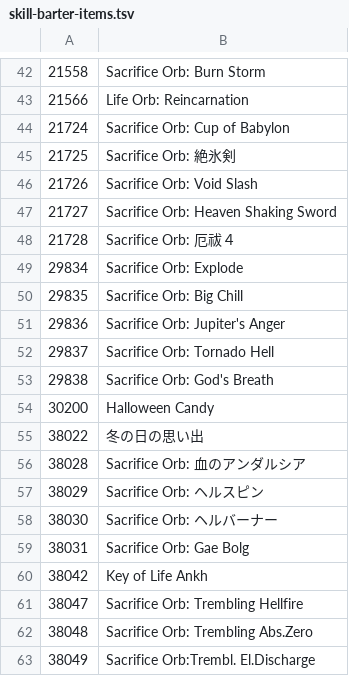
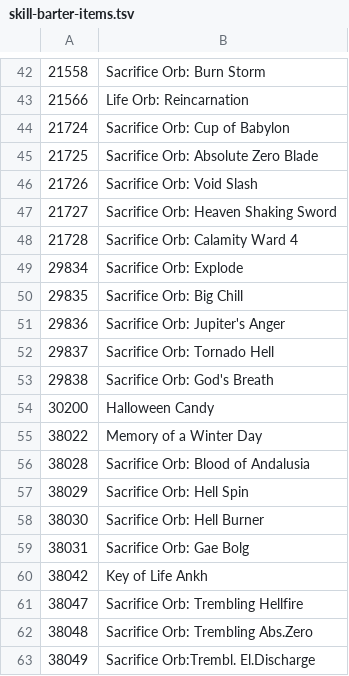
Before and after one commit to carlosrijo/megaten-player-tools, a TSV file: reference/skill-barter-items.tsv, drawn as a sheet; only a part is shown, gaps mark what is left out; the diff covers the shown part only.

```diff
--- a/reference/skill-barter-items.tsv
+++ b/reference/skill-barter-items.tsv
@@ -44,6 +44,6 @@
 21724	Sacrifice Orb: Cup of Babylon
-21725	Sacrifice Orb: 絶氷剣
+21725	Sacrifice Orb: Absolute Zero Blade
 21726	Sacrifice Orb: Void Slash
 21727	Sacrifice Orb: Heaven Shaking Sword
-21728	Sacrifice Orb: 厄祓４
+21728	Sacrifice Orb: Calamity Ward 4
 29834	Sacrifice Orb: Explode
@@ -54,6 +54,6 @@
 30200	Halloween Candy
-38022	冬の日の思い出
-38028	Sacrifice Orb: 血のアンダルシア
-38029	Sacrifice Orb: ヘルスピン
-38030	Sacrifice Orb: ヘルバーナー
+38022	Memory of a Winter Day
+38028	Sacrifice Orb: Blood of Andalusia
+38029	Sacrifice Orb: Hell Spin
+38030	Sacrifice Orb: Hell Burner
 38031	Sacrifice Orb: Gae Bolg
```
Also changed, not shown: 19 edited cells elsewhere in this file, 14 other files.
